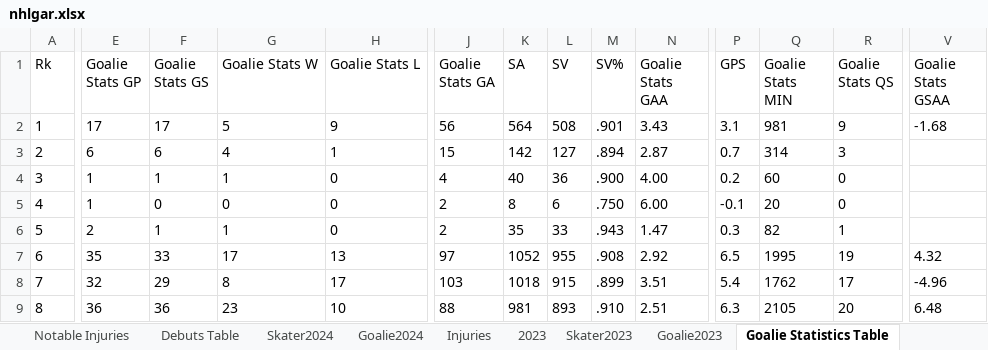
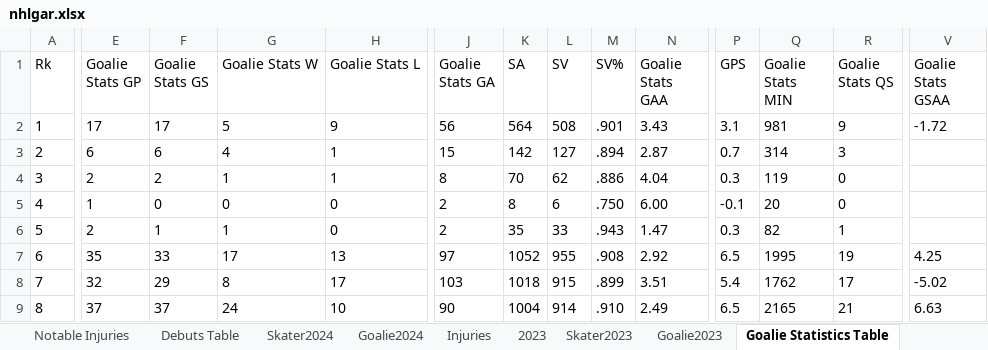
Before and after one commit to TeslaTruther/Hockey-Model, an Excel workbook: nhlgar.xlsx, sheet Goalie Statistics Table, drawn as a sheet; only a part is shown, gaps mark what is left out; values as stored, in another font and other column widths than the file's, no borders; table styles not drawn; the diff covers the shown part only; the diff names each change by its address in the sheet, - before the commit and + after, or states it on an @@ line.

```diff
--- a/nhlgar.xlsx (sheet Goalie Statistics Table)
+++ b/nhlgar.xlsx (sheet Goalie Statistics Table)
-V2 (Goalie Stats GSAA): -1.68
+V2 (Goalie Stats GSAA): -1.72
-E4 (Goalie Stats GP): 1
+E4 (Goalie Stats GP): 2
-F4 (Goalie Stats GS): 1
+F4 (Goalie Stats GS): 2
-H4 (Goalie Stats L): 0
+H4 (Goalie Stats L): 1
-J4 (Goalie Stats GA): 4
+J4 (Goalie Stats GA): 8
-K4 (SA): 40
+K4 (SA): 70
-L4 (SV): 36
+L4 (SV): 62
-M4 (SV%): .900
+M4 (SV%): .886
-N4 (Goalie Stats GAA): 4.00
+N4 (Goalie Stats GAA): 4.04
-P4 (GPS): 0.2
+P4 (GPS): 0.3
-Q4 (Goalie Stats MIN): 60
+Q4 (Goalie Stats MIN): 119
-V7 (Goalie Stats GSAA): 4.32
+V7 (Goalie Stats GSAA): 4.25
-V8 (Goalie Stats GSAA): -4.96
+V8 (Goalie Stats GSAA): -5.02
-E9 (Goalie Stats GP): 36
+E9 (Goalie Stats GP): 37
-F9 (Goalie Stats GS): 36
+F9 (Goalie Stats GS): 37
-G9 (Goalie Stats W): 23
+G9 (Goalie Stats W): 24
-J9 (Goalie Stats GA): 88
+J9 (Goalie Stats GA): 90
-K9 (SA): 981
+K9 (SA): 1004
-L9 (SV): 893
+L9 (SV): 914
-N9 (Goalie Stats GAA): 2.51
+N9 (Goalie Stats GAA): 2.49
-P9 (GPS): 6.3
+P9 (GPS): 6.5
-Q9 (Goalie Stats MIN): 2105
+Q9 (Goalie Stats MIN): 2165
-R9 (Goalie Stats QS): 20
+R9 (Goalie Stats QS): 21
-V9 (Goalie Stats GSAA): 6.48
+V9 (Goalie Stats GSAA): 6.63
```
Also changed, not shown: 516 edited cells elsewhere in this sheet, sheet Skater Statistics Table, sheet Skater2024, sheet Playerrankings, sheet Injuries, sheet 2024, sheet Notable Injuries, 2 more sheets, formulas that keep their value, hidden cells, 3 other files.
